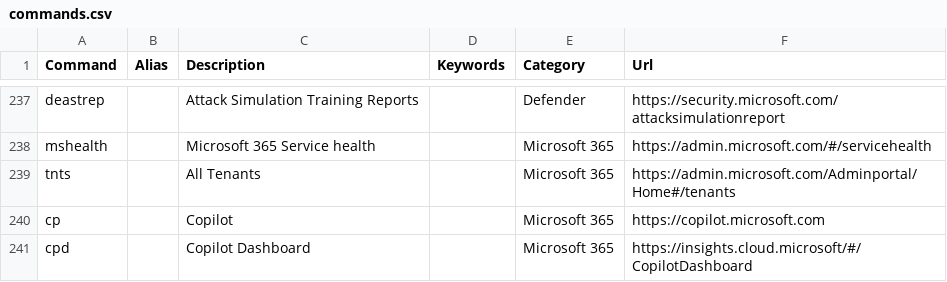
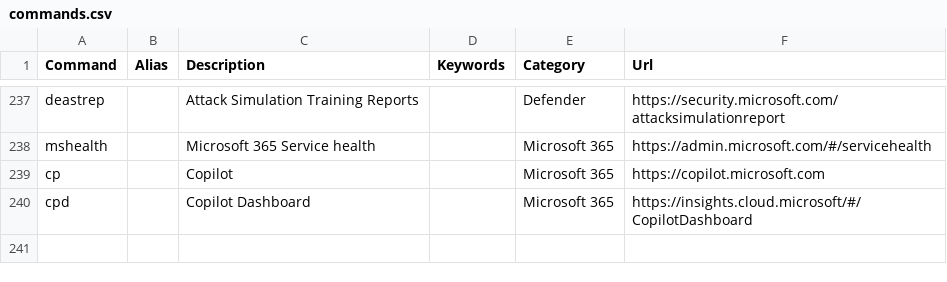
Before and after one commit to merill/cmd, a CSV file: website/config/commands.csv, drawn as a sheet; only a part is shown, gaps mark what is left out.

Commit message:
Removed duplicate tnts

```diff
--- a/website/config/commands.csv
+++ b/website/config/commands.csv
@@ -238,3 +238,2 @@ deastrep,,Attack Simulation Training Reports,,Defender,https://security.microsof
 mshealth,,Microsoft 365 Service health,,Microsoft 365,https://admin.microsoft.com/#/servicehealth
-tnts,,All Tenants,,Microsoft 365,https://admin.microsoft.com/Adminportal/Home#/tenants
 cp,,Copilot,,Microsoft 365,https://copilot.microsoft.com
```
